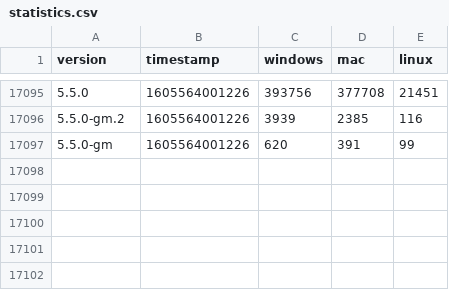
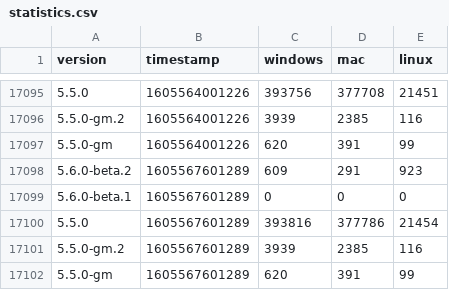
Before and after one commit to vantezzenBot/ferdi-download-statistics, a CSV file: statistics.csv, drawn as a sheet; only a part is shown, gaps mark what is left out; the diff names each change by its address in the sheet, - before the commit and + after, or states it on an @@ line.

Commit message:
Update

```diff
--- a/statistics.csv
+++ b/statistics.csv
+row 17098: 5.6.0-beta.2 | 1605567601289 | 609 | 291 | 923
+row 17099: 5.6.0-beta.1 | 1605567601289 | 0 | 0 | 0
+row 17100: 5.5.0 | 1605567601289 | 393816 | 377786 | 21454
+row 17101: 5.5.0-gm.2 | 1605567601289 | 3939 | 2385 | 116
+row 17102: 5.5.0-gm | 1605567601289 | 620 | 391 | 99
```
